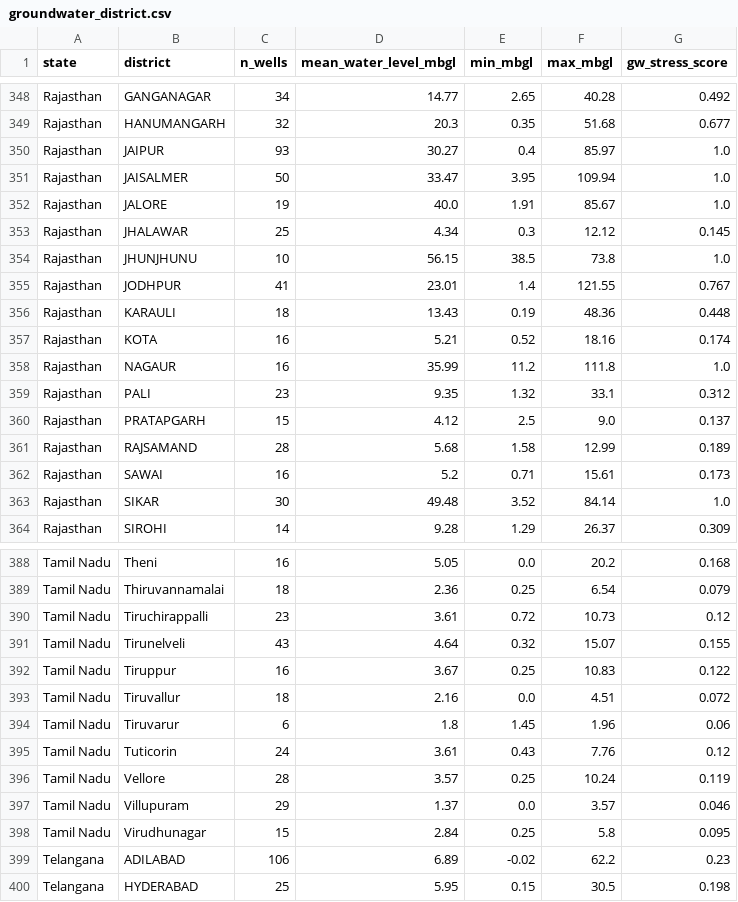
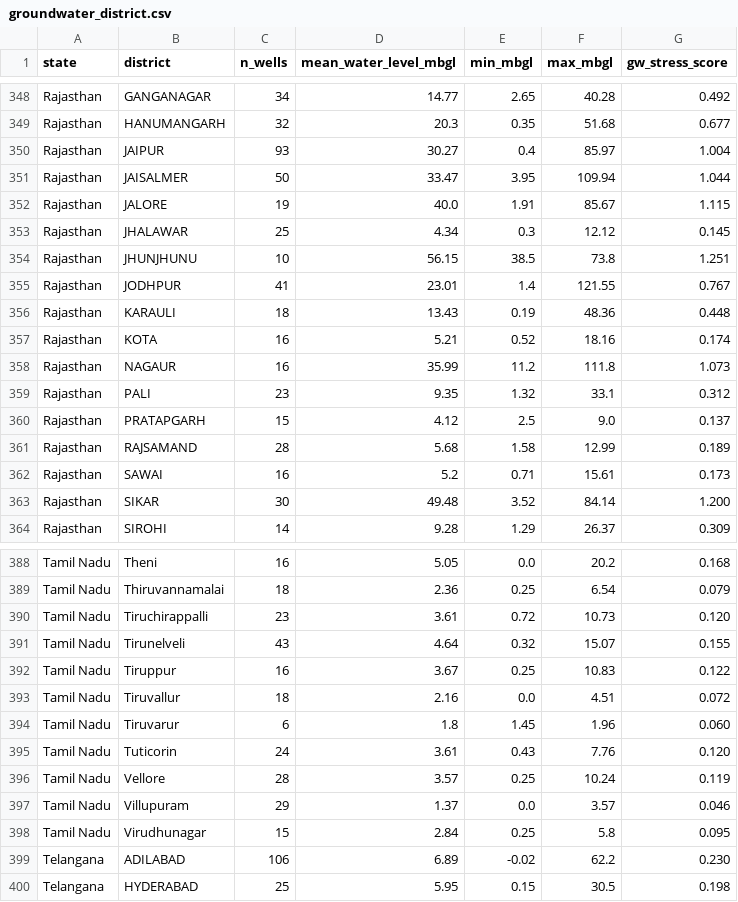
Before and after one commit to climestripeshift/climreswash, a CSV file: data/groundwater_district.csv, drawn as a sheet; only a part is shown, gaps mark what is left out; the diff covers the shown part only.

Commit message:
Fix gw_stress_score saturation for deep water tables nationwide
min(1, depth/30) capped every district with water table >=30m at
exactly 1.00, erasing differentiation across the severe tail (20
districts, 30-90m deep, all tied). Replaced with a piecewise formula
that stays identical for depth<=30m and extends smoothly above it
(1 + 0.4*ln(depth/30)), spreading the tail from 1.00 to 1.44.

Also:
- Extract join_hex_districts.py's per-hex risk computation into
  scripts/risk/hex_risk.py so patch scripts can reuse the exact same
  formula logic instead of re-deriving it.
- Fix HexMapPage groundwater layer color domain ([0,10] -> [0,1.5])
  which was compressing real values into an invisible sliver.
- Regenerate Rajasthan groundwater/rainfall/JJM insights with
  corrected scores (correlations unchanged, findings robust).

Downstream *_risk fields are intentionally left unrecomputed for now
- see follow-up investigation into missing day-count fields.

```diff
--- a/data/groundwater_district.csv
+++ b/data/groundwater_district.csv
@@ -349,7 +349,7 @@ Rajasthan,GANGANAGAR,34,14.77,2.65,40.28,0.492
 Rajasthan,HANUMANGARH,32,20.3,0.35,51.68,0.677
-Rajasthan,JAIPUR,93,30.27,0.4,85.97,1.0
-Rajasthan,JAISALMER,50,33.47,3.95,109.94,1.0
-Rajasthan,JALORE,19,40.0,1.91,85.67,1.0
+Rajasthan,JAIPUR,93,30.27,0.4,85.97,1.004
+Rajasthan,JAISALMER,50,33.47,3.95,109.94,1.044
+Rajasthan,JALORE,19,40.0,1.91,85.67,1.115
 Rajasthan,JHALAWAR,25,4.34,0.3,12.12,0.145
-Rajasthan,JHUNJHUNU,10,56.15,38.5,73.8,1.0
+Rajasthan,JHUNJHUNU,10,56.15,38.5,73.8,1.251
 Rajasthan,JODHPUR,41,23.01,1.4,121.55,0.767
@@ -357,3 +357,3 @@ Rajasthan,KARAULI,18,13.43,0.19,48.36,0.448
 Rajasthan,KOTA,16,5.21,0.52,18.16,0.174
-Rajasthan,NAGAUR,16,35.99,11.2,111.8,1.0
+Rajasthan,NAGAUR,16,35.99,11.2,111.8,1.073
 Rajasthan,PALI,23,9.35,1.32,33.1,0.312
@@ -362,3 +362,3 @@ Rajasthan,RAJSAMAND,28,5.68,1.58,12.99,0.189
 Rajasthan,SAWAI,16,5.2,0.71,15.61,0.173
-Rajasthan,SIKAR,30,49.48,3.52,84.14,1.0
+Rajasthan,SIKAR,30,49.48,3.52,84.14,1.200
 Rajasthan,SIROHI,14,9.28,1.29,26.37,0.309
@@ -389,3 +389,3 @@ Tamil Nadu,Theni,16,5.05,0.0,20.2,0.168
 Tamil Nadu,Thiruvannamalai,18,2.36,0.25,6.54,0.079
-Tamil Nadu,Tiruchirappalli,23,3.61,0.72,10.73,0.12
+Tamil Nadu,Tiruchirappalli,23,3.61,0.72,10.73,0.120
 Tamil Nadu,Tirunelveli,43,4.64,0.32,15.07,0.155
@@ -393,4 +393,4 @@ Tamil Nadu,Tiruppur,16,3.67,0.25,10.83,0.122
 Tamil Nadu,Tiruvallur,18,2.16,0.0,4.51,0.072
-Tamil Nadu,Tiruvarur,6,1.8,1.45,1.96,0.06
-Tamil Nadu,Tuticorin,24,3.61,0.43,7.76,0.12
+Tamil Nadu,Tiruvarur,6,1.8,1.45,1.96,0.060
+Tamil Nadu,Tuticorin,24,3.61,0.43,7.76,0.120
 Tamil Nadu,Vellore,28,3.57,0.25,10.24,0.119
@@ -398,3 +398,3 @@ Tamil Nadu,Villupuram,29,1.37,0.0,3.57,0.046
 Tamil Nadu,Virudhunagar,15,2.84,0.25,5.8,0.095
-Telangana,ADILABAD,106,6.89,-0.02,62.2,0.23
+Telangana,ADILABAD,106,6.89,-0.02,62.2,0.230
 Telangana,HYDERABAD,25,5.95,0.15,30.5,0.198
```
Also changed, not shown: 57 edited cells elsewhere in this file, 9 other files.
